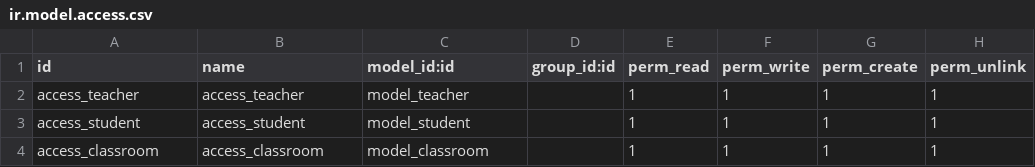
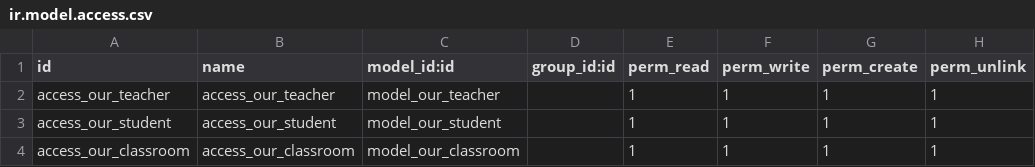
Before and after one commit to HosamAE/our_school, a CSV file: security/ir.model.access.csv, drawn as a sheet.

Commit message:
#changed the names 2 words at all \n #captalize strings \n #add some strings other \n ##doing the task  \n #student num <20  \n #age of student shoud be more than 5 less than 12 \n # invisible fields according to some states in selection field #check this field  \n\n##teacher \n #adding date field date of hiring and field compute the date by year \n #some other :\)

```diff
--- a/security/ir.model.access.csv
+++ b/security/ir.model.access.csv
@@ -1,4 +1,4 @@
 id,name,model_id:id,group_id:id,perm_read,perm_write,perm_create,perm_unlink
-access_teacher,access_teacher,model_teacher,,1,1,1,1
-access_student,access_student,model_student,,1,1,1,1
-access_classroom,access_classroom,model_classroom,,1,1,1,1
+access_our_teacher,access_our_teacher,model_our_teacher,,1,1,1,1
+access_our_student,access_our_student,model_our_student,,1,1,1,1
+access_our_classroom,access_our_classroom,model_our_classroom,,1,1,1,1
```
Also changed, not shown: 12 other files.
